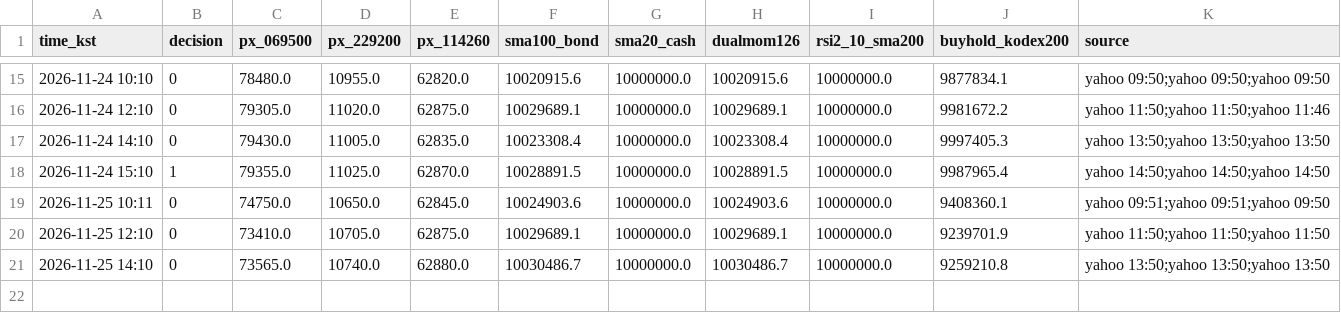
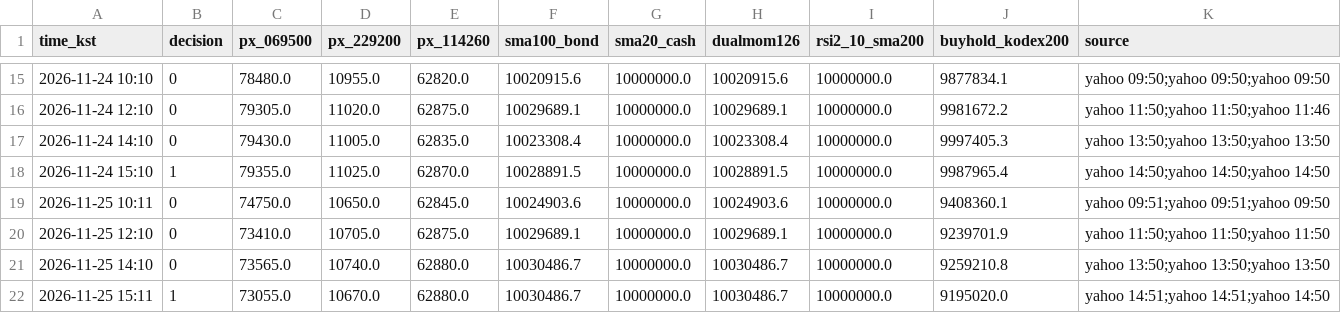
Before and after one commit to narcisspark/test, a CSV file: paper/krx/marks.csv, drawn as a sheet; only a part is shown, gaps mark what is left out; the diff names each change by its address in the sheet, - before the commit and + after, or states it on an @@ line.

```diff
--- a/paper/krx/marks.csv
+++ b/paper/krx/marks.csv
+row 22: 2026-11-25 15:11 | 1 | 73055.0 | 10670.0 | 62880.0 | 10030486.7 | 10000000.0 | 10030486.7 | 10000000.0 | 9195020.0 | yahoo 14:51;yahoo 14:51;yahoo 14:50
```
Also changed, not shown: 2 other files.
